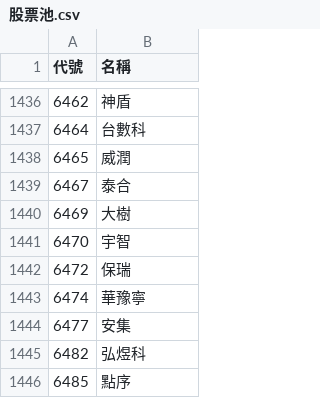
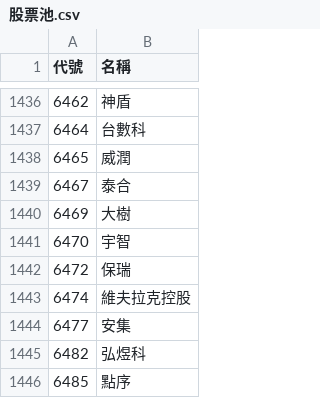
Before and after one commit to samulehsieh/stock-pool, a CSV file: 股票池.csv, drawn as a sheet; only a part is shown, gaps mark what is left out.

```diff
--- a/股票池.csv
+++ b/股票池.csv
@@ -1442,3 +1442,3 @@
 6472,保瑞
-6474,華豫寧
+6474,維夫拉克控股
 6477,安集
```
